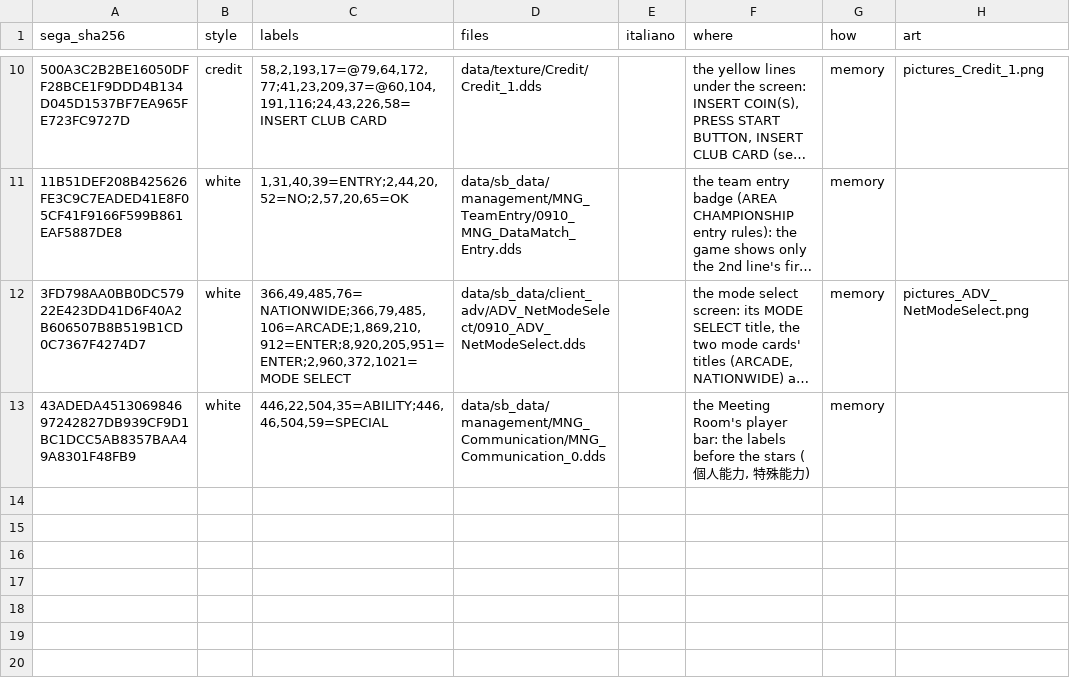
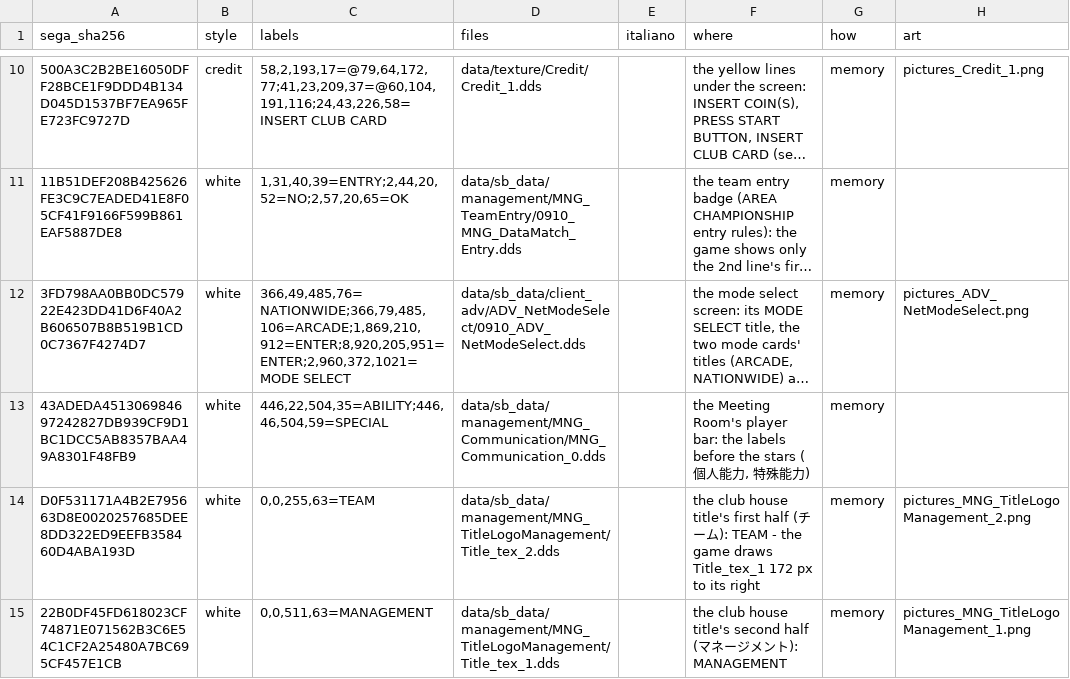
Before and after one commit to Forza-WCCF/WCCF-Kit-1011, a TSV file: languages/english/pictures.tsv, drawn as a sheet; only a part is shown, gaps mark what is left out; long unchanged cells end in …; the diff names each change by its address in the sheet, - before the commit and + after, or states it on an @@ line.

```diff
--- a/languages/english/pictures.tsv
+++ b/languages/english/pictures.tsv
+row 14: D0F531171A4B2E795663D8E0020257685DEE8DD322ED9EEFB358460D4ABA193D | white | 0,0,255,63=TEAM | data/sb_data/management/MNG_TitleLogoManagement/Title_tex_2.dds |  | the club house title's first half (チーム): TEAM - the game draws Title_tex_1 172 px to its right | memory | pictures_MNG_TitleLogoManagement_2.png
+row 15: 22B0DF45FD618023CF74871E071562B3C6E54C1CF2A25480A7BC695CF457E1CB | white | 0,0,511,63=MANAGEMENT | data/sb_data/management/MNG_TitleLogoManagement/Title_tex_1.dds |  | the club house title's second half (マネージメント): MANAGEMENT | memory | pictures_MNG_TitleLogoManagement_1.png
```
Also changed, not shown: 3 other files.
